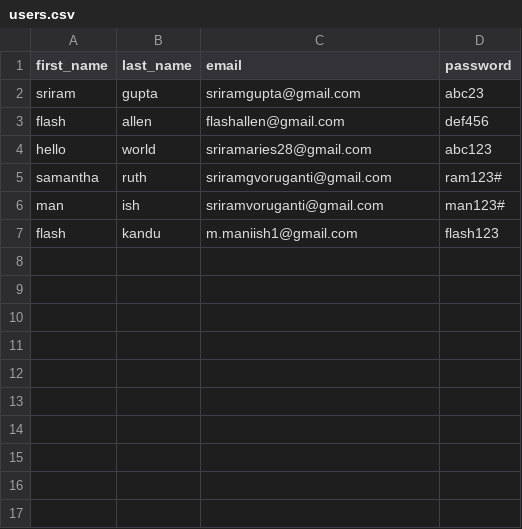
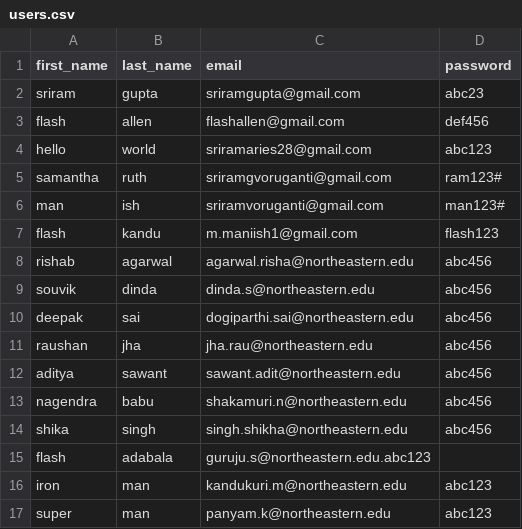
Before and after one commit to Cloud-Sriram/webapp, a CSV file: opt/users.csv, drawn as a sheet; the diff names each change by its address in the sheet, - before the commit and + after, or states it on an @@ line.

Commit message:
Demo 70 (#102)
* demo-54 change

* demo-55

* demo-56

* demo-57

* commit demo-58

* demo-59

* demo-60

* demo-61

* demo-62

* demo-63

* demo-64

* demo-65

* demo-66

* demo-67

* demo-68

* demo-69

* demo-70 emails added

---------

Co-authored-by: sriramvoruganti <sriramaries28@gmail.com>

```diff
--- a/opt/users.csv
+++ b/opt/users.csv
+row 8: rishab | agarwal | agarwal.risha@northeastern.edu | abc456
+row 9: souvik | dinda | dinda.s@northeastern.edu | abc456
+row 10: deepak | sai | dogiparthi.sai@northeastern.edu | abc456
+row 11: raushan | jha | jha.rau@northeastern.edu | abc456
+row 12: aditya | sawant | sawant.adit@northeastern.edu | abc456
+row 13: nagendra | babu | shakamuri.n@northeastern.edu | abc456
+row 14: shika | singh | singh.shikha@northeastern.edu | abc456
+row 15: flash | adabala | guruju.s@northeastern.edu.abc123
+row 16: iron | man | kandukuri.m@northeastern.edu | abc123
+row 17: super | man | panyam.k@northeastern.edu | abc123
```
